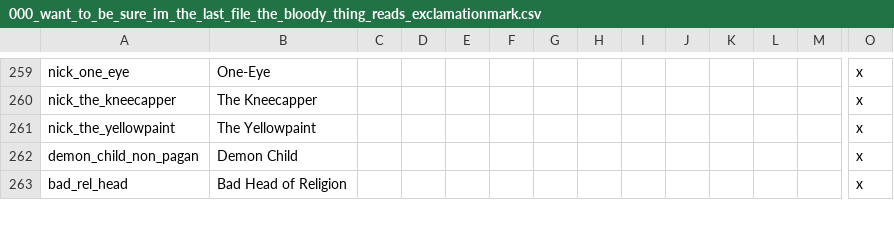
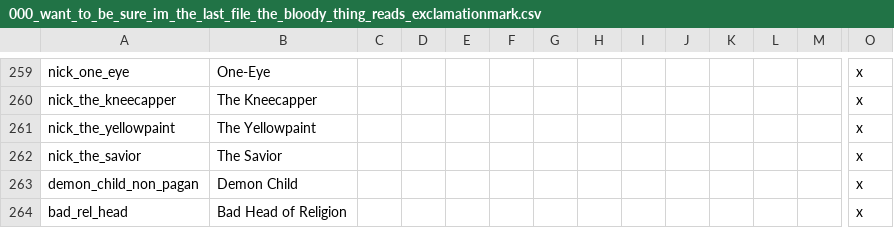
Before and after one commit to Numahr/lux-invicta-repository, a CSV file: localisation/000_want_to_be_sure_im_the_last_file_the_bloody_thing_reads_exclamationmark.csv, drawn as a sheet; only a part is shown, gaps mark what is left out; rows hold the shown columns only; the diff names each change by its address in the sheet, - before the commit and + after, or states it on an @@ line.

```diff
--- a/localisation/000_want_to_be_sure_im_the_last_file_the_bloody_thing_reads_exclamationmark.csv
+++ b/localisation/000_want_to_be_sure_im_the_last_file_the_bloody_thing_reads_exclamationmark.csv
+row 262: nick_the_savior | The Savior |  |  |  |  |  |  |  |  |  |  |  | x
```
Also changed, not shown: localisation/z_SELIN_localisation.csv, 1 other file.
